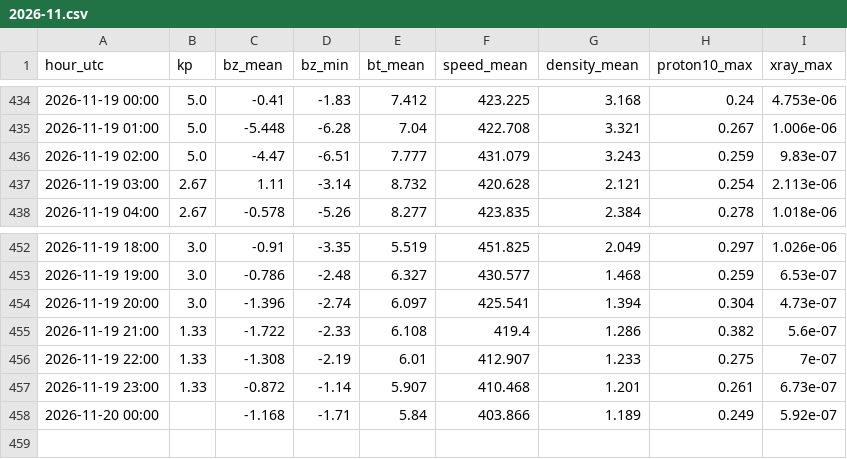
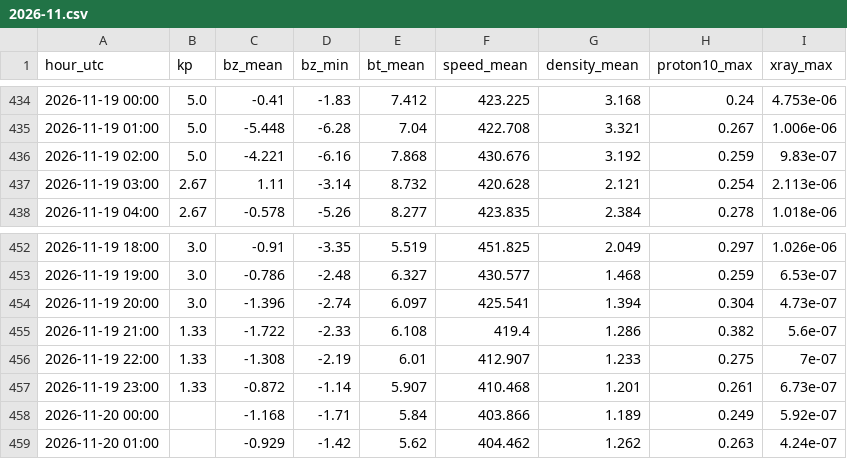
Before and after one commit to ja1bbe/propagation, a CSV file: data/spacewx/2026-11.csv, drawn as a sheet; only a part is shown, gaps mark what is left out.

```diff
--- a/data/spacewx/2026-11.csv
+++ b/data/spacewx/2026-11.csv
@@ -435,3 +435,3 @@ hour_utc,kp,bz_mean,bz_min,bt_mean,speed_mean,density_mean,proton10_max,xray_max
 2026-11-19 01:00,5.0,-5.448,-6.28,7.04,422.708,3.321,0.267,1.006e-06
-2026-11-19 02:00,5.0,-4.47,-6.51,7.777,431.079,3.243,0.259,9.83e-07
+2026-11-19 02:00,5.0,-4.221,-6.16,7.868,430.676,3.192,0.259,9.83e-07
 2026-11-19 03:00,2.67,1.11,-3.14,8.732,420.628,2.121,0.254,2.113e-06
@@ -458 +458,2 @@ hour_utc,kp,bz_mean,bz_min,bt_mean,speed_mean,density_mean,proton10_max,xray_max
 2026-11-20 00:00,,-1.168,-1.71,5.84,403.866,1.189,0.249,5.92e-07
+2026-11-20 01:00,,-0.929,-1.42,5.62,404.462,1.262,0.263,4.24e-07
```
Also changed, not shown: data/cluster/2026-11.csv, data/samples_v2.csv, 3 other files.
